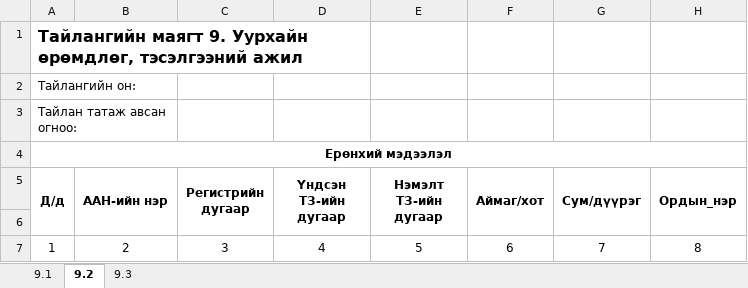
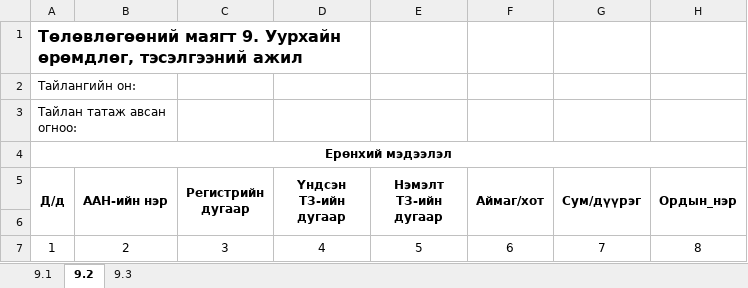
Before and after one commit to enhsuld/tdr-mr, an Excel workbook: src/main/webapp/assets/excel/plan/Mining_Plan_9.xlsx, sheet 9.2, drawn as a sheet; only a part is shown; values as stored, in another font and other column widths than the file's, no borders; the diff names each change by its address in the sheet, - before the commit and + after, or states it on an @@ line.

```diff
--- a/src/main/webapp/assets/excel/plan/Mining_Plan_9.xlsx (sheet 9.2)
+++ b/src/main/webapp/assets/excel/plan/Mining_Plan_9.xlsx (sheet 9.2)
-A1 (Д/д): Тайлангийн маягт 9.…
+A1 (Д/д): Төлөвлөгөөний маягт 9.…
```
Also changed, not shown: sheet 9.3, sheet 9.1, src/main/webapp/assets/excel/plan/Mining_Plan_2_1.xlsx, src/main/webapp/assets/excel/plan/Mining_Plan_4_1.xlsx, 26 other files.
